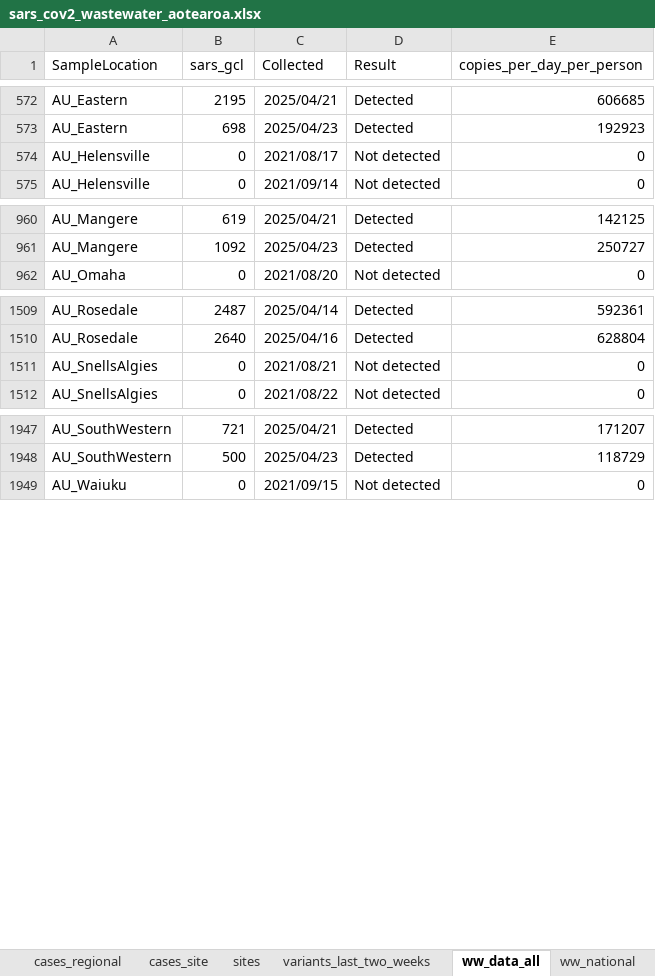
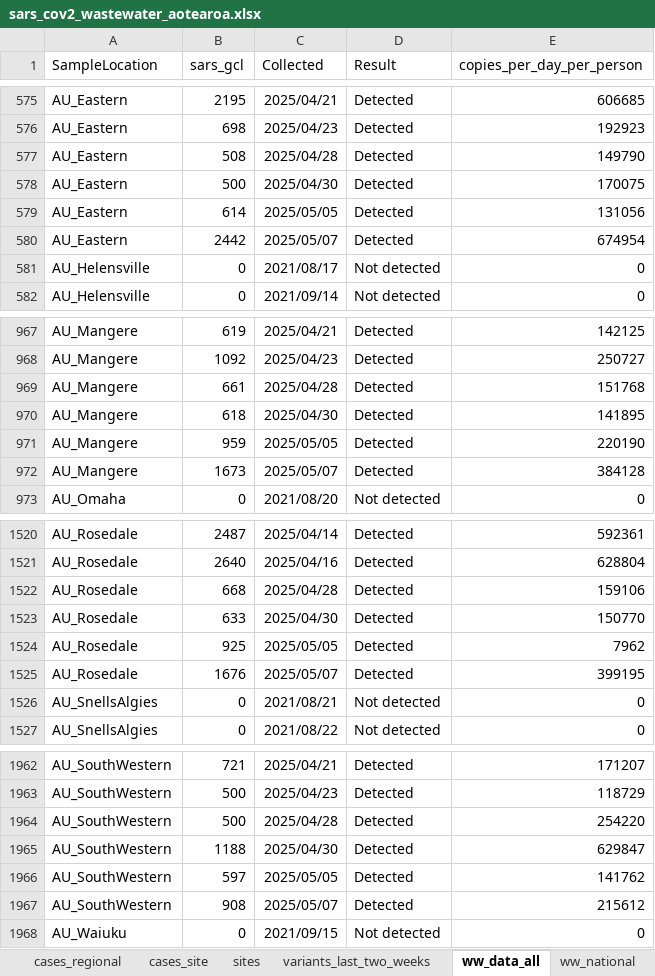
Before and after one commit to ESR-NZ/covid_in_wastewater, an Excel workbook: data/sars_cov2_wastewater_aotearoa.xlsx, sheet ww_data_all, drawn as a sheet; only a part is shown, gaps mark what is left out; values as stored, in another font and other column widths than the file's, no borders; table styles not drawn; the diff covers the shown part only; the diff names each change by its address in the sheet, - before the commit and + after, or states it on an @@ line.

Commit message:
Data for week ending 11 May 2025

```diff
--- a/data/sars_cov2_wastewater_aotearoa.xlsx (sheet ww_data_all)
+++ b/data/sars_cov2_wastewater_aotearoa.xlsx (sheet ww_data_all)
+row 577: AU_Eastern | 508 | 2025/04/28 | Detected | 149790
+row 578: AU_Eastern | 500 | 2025/04/30 | Detected | 170075
+row 579: AU_Eastern | 614 | 2025/05/05 | Detected | 131056
+row 580: AU_Eastern | 2442 | 2025/05/07 | Detected | 674954
+row 969: AU_Mangere | 661 | 2025/04/28 | Detected | 151768
+row 970: AU_Mangere | 618 | 2025/04/30 | Detected | 141895
+row 971: AU_Mangere | 959 | 2025/05/05 | Detected | 220190
+row 972: AU_Mangere | 1673 | 2025/05/07 | Detected | 384128
+row 1522: AU_Rosedale | 668 | 2025/04/28 | Detected | 159106
+row 1523: AU_Rosedale | 633 | 2025/04/30 | Detected | 150770
+row 1524: AU_Rosedale | 925 | 2025/05/05 | Detected | 7962
+row 1525: AU_Rosedale | 1676 | 2025/05/07 | Detected | 399195
+row 1964: AU_SouthWestern | 500 | 2025/04/28 | Detected | 254220
+row 1965: AU_SouthWestern | 1188 | 2025/04/30 | Detected | 629847
+row 1966: AU_SouthWestern | 597 | 2025/05/05 | Detected | 141762
+row 1967: AU_SouthWestern | 908 | 2025/05/07 | Detected | 215612
```
Also changed, not shown: 30 added rows elsewhere in this sheet, sheet cases_regional, sheet ww_site, sheet cases_site, sheet ww_regional, sheet ww_national, sheet cases_national, 7 other files.
